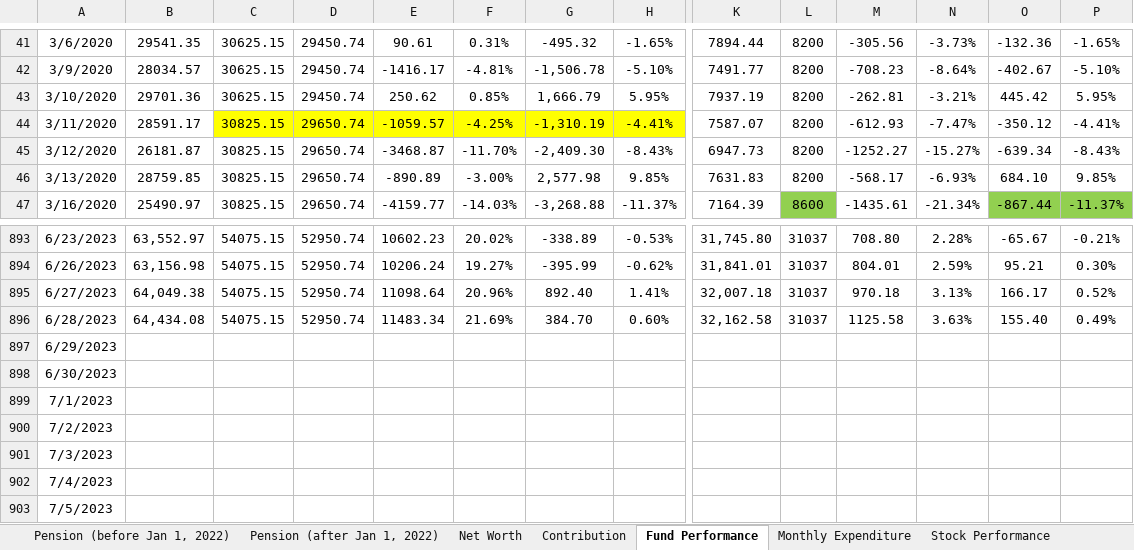
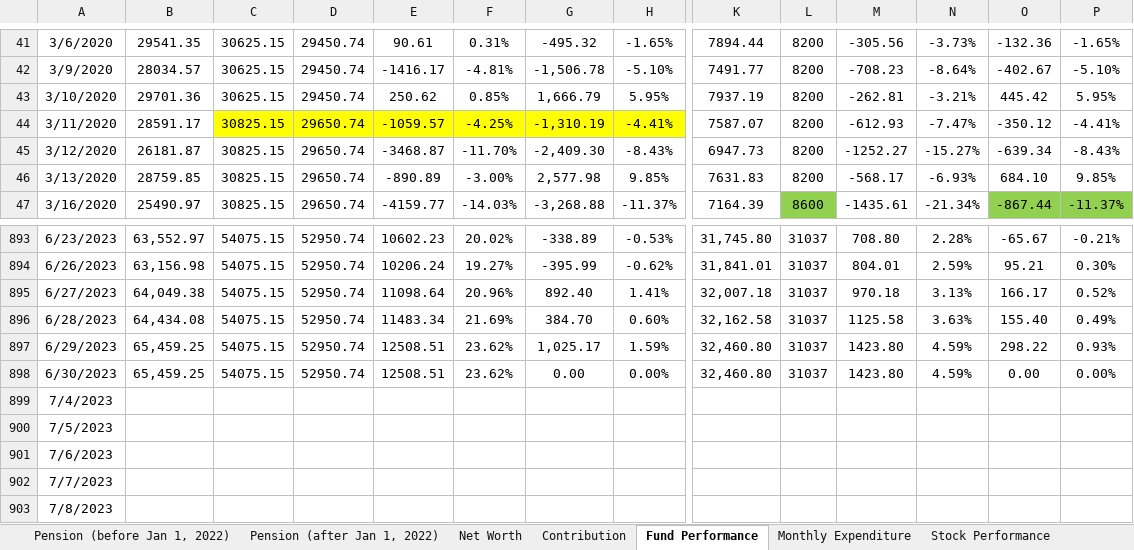
Before and after one commit to JinCheolChoi/Fund_Calculator, an Excel workbook: Fund Calculator.xlsx, sheet Fund Performance, drawn as a sheet; only a part is shown, gaps mark what is left out; the shorter side is filled out with more unchanged rows; values as stored, in another font and other column widths than the file's, no borders; charts and pictures not drawn; rows hold the shown columns only; the diff covers the shown part only; the diff names each change by its address in the sheet, - before the commit and + after, or states it on an @@ line.

Commit message:
2023-07-01 - D

```diff
--- a/Fund Calculator.xlsx (sheet Fund Performance)
+++ b/Fund Calculator.xlsx (sheet Fund Performance)
-B897:B898: (empty)
+B897:B898: 65,459.25
-C897:C898: (empty)
+C897:C898: 54075.15
-D897:D898: (empty)
+D897:D898: 52950.74
-E897:E898: (empty)
+E897:E898: 12508.51
-F897:F898: (empty)
+F897:F898: 23.62%
-G897: (empty)
+G897: 1,025.17
-H897: (empty)
+H897: 1.59%
-K897:K898: (empty)
+K897:K898: 32,460.80
-L897:L898: (empty)
+L897:L898: 31037
-M897:M898: (empty)
+M897:M898: 1423.80
-N897:N898: (empty)
+N897:N898: 4.59%
-O897: (empty)
+O897: 298.22
-P897: (empty)
+P897: 0.93%
-G898: (empty)
+G898: 0.00
-H898: (empty)
+H898: 0.00%
-O898: (empty)
+O898: 0.00
-P898: (empty)
+P898: 0.00%
-row 899: 7/1/2023
-row 900: 7/2/2023
-row 901: 7/3/2023
```
Also changed, not shown: 14 edited cells elsewhere in this sheet, sheet Net Worth, sheet Monthly Expenditure, charts or pictures.
